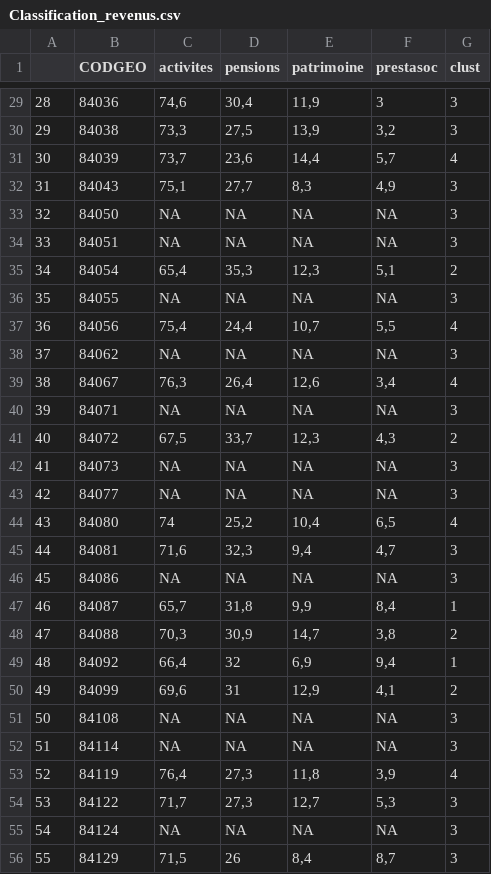
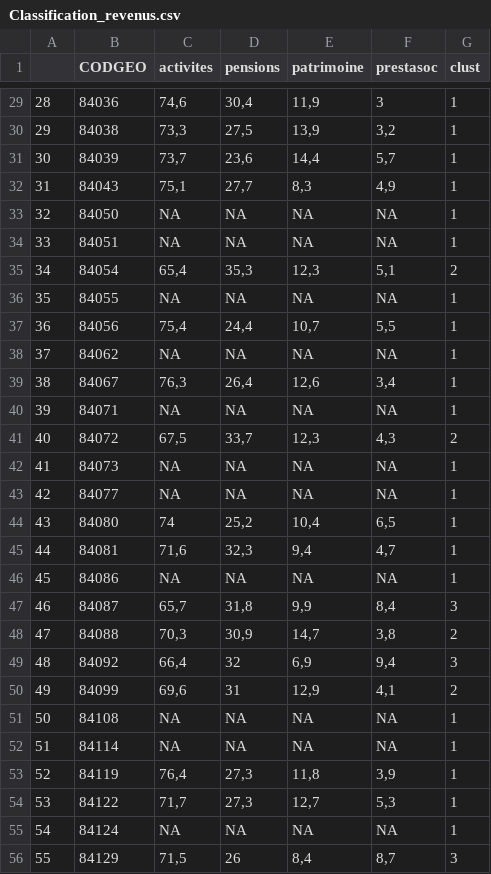
Before and after one commit to ElodieXVI/Atelier-Analyse-spatiale, a CSV file: Classification_revenus.csv, drawn as a sheet; only a part is shown, gaps mark what is left out; the diff covers the shown part only.

```diff
--- a/Classification_revenus.csv
+++ b/Classification_revenus.csv
@@ -29,28 +29,28 @@
-"28";"84036";74,6;30,4;11,9;3;"3"
-"29";"84038";73,3;27,5;13,9;3,2;"3"
-"30";"84039";73,7;23,6;14,4;5,7;"4"
-"31";"84043";75,1;27,7;8,3;4,9;"3"
-"32";"84050";NA;NA;NA;NA;"3"
-"33";"84051";NA;NA;NA;NA;"3"
+"28";"84036";74,6;30,4;11,9;3;"1"
+"29";"84038";73,3;27,5;13,9;3,2;"1"
+"30";"84039";73,7;23,6;14,4;5,7;"1"
+"31";"84043";75,1;27,7;8,3;4,9;"1"
+"32";"84050";NA;NA;NA;NA;"1"
+"33";"84051";NA;NA;NA;NA;"1"
 "34";"84054";65,4;35,3;12,3;5,1;"2"
-"35";"84055";NA;NA;NA;NA;"3"
-"36";"84056";75,4;24,4;10,7;5,5;"4"
-"37";"84062";NA;NA;NA;NA;"3"
-"38";"84067";76,3;26,4;12,6;3,4;"4"
-"39";"84071";NA;NA;NA;NA;"3"
+"35";"84055";NA;NA;NA;NA;"1"
+"36";"84056";75,4;24,4;10,7;5,5;"1"
+"37";"84062";NA;NA;NA;NA;"1"
+"38";"84067";76,3;26,4;12,6;3,4;"1"
+"39";"84071";NA;NA;NA;NA;"1"
 "40";"84072";67,5;33,7;12,3;4,3;"2"
-"41";"84073";NA;NA;NA;NA;"3"
-"42";"84077";NA;NA;NA;NA;"3"
-"43";"84080";74;25,2;10,4;6,5;"4"
-"44";"84081";71,6;32,3;9,4;4,7;"3"
-"45";"84086";NA;NA;NA;NA;"3"
-"46";"84087";65,7;31,8;9,9;8,4;"1"
+"41";"84073";NA;NA;NA;NA;"1"
+"42";"84077";NA;NA;NA;NA;"1"
+"43";"84080";74;25,2;10,4;6,5;"1"
+"44";"84081";71,6;32,3;9,4;4,7;"1"
+"45";"84086";NA;NA;NA;NA;"1"
+"46";"84087";65,7;31,8;9,9;8,4;"3"
 "47";"84088";70,3;30,9;14,7;3,8;"2"
-"48";"84092";66,4;32;6,9;9,4;"1"
+"48";"84092";66,4;32;6,9;9,4;"3"
 "49";"84099";69,6;31;12,9;4,1;"2"
-"50";"84108";NA;NA;NA;NA;"3"
-"51";"84114";NA;NA;NA;NA;"3"
-"52";"84119";76,4;27,3;11,8;3,9;"4"
-"53";"84122";71,7;27,3;12,7;5,3;"3"
-"54";"84124";NA;NA;NA;NA;"3"
+"50";"84108";NA;NA;NA;NA;"1"
+"51";"84114";NA;NA;NA;NA;"1"
+"52";"84119";76,4;27,3;11,8;3,9;"1"
+"53";"84122";71,7;27,3;12,7;5,3;"1"
+"54";"84124";NA;NA;NA;NA;"1"
 "55";"84129";71,5;26;8,4;8,7;"3"
```
Also changed, not shown: 27 edited cells elsewhere in this file, Classification_revenus_mono.csv, classification_complete_ens.csv, 16 other files.
